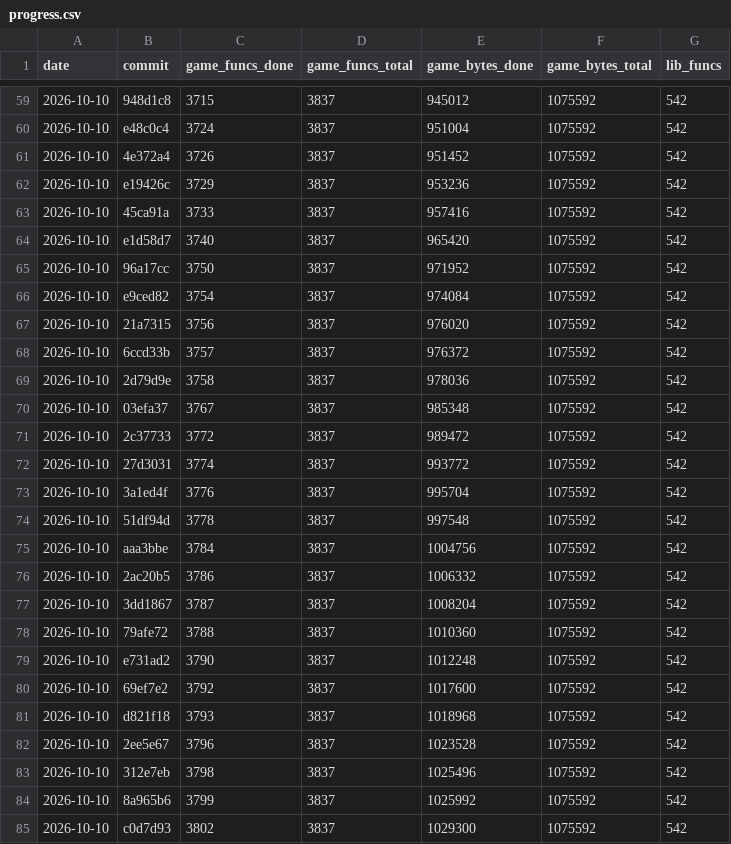
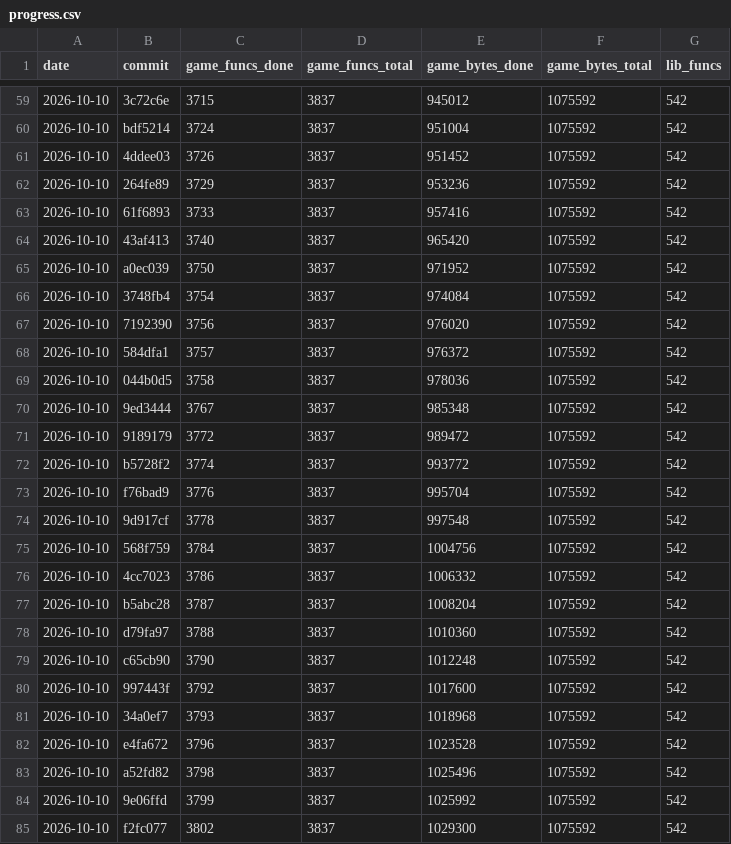
Before and after one commit to maurizi/ff9-decomp, a CSV file: docs/progress.csv, drawn as a sheet; only a part is shown, gaps mark what is left out; the diff covers the shown part only.

```diff
--- a/docs/progress.csv
+++ b/docs/progress.csv
@@ -59,27 +59,27 @@ date,commit,game_funcs_done,game_funcs_total,game_bytes_done,game_bytes_total,li
-2026-10-10,948d1c8,3715,3837,945012,1075592,542
-2026-10-10,e48c0c4,3724,3837,951004,1075592,542
-2026-10-10,4e372a4,3726,3837,951452,1075592,542
-2026-10-10,e19426c,3729,3837,953236,1075592,542
-2026-10-10,45ca91a,3733,3837,957416,1075592,542
-2026-10-10,e1d58d7,3740,3837,965420,1075592,542
-2026-10-10,96a17cc,3750,3837,971952,1075592,542
-2026-10-10,e9ced82,3754,3837,974084,1075592,542
-2026-10-10,21a7315,3756,3837,976020,1075592,542
-2026-10-10,6ccd33b,3757,3837,976372,1075592,542
-2026-10-10,2d79d9e,3758,3837,978036,1075592,542
-2026-10-10,03efa37,3767,3837,985348,1075592,542
-2026-10-10,2c37733,3772,3837,989472,1075592,542
-2026-10-10,27d3031,3774,3837,993772,1075592,542
-2026-10-10,3a1ed4f,3776,3837,995704,1075592,542
-2026-10-10,51df94d,3778,3837,997548,1075592,542
-2026-10-10,aaa3bbe,3784,3837,1004756,1075592,542
-2026-10-10,2ac20b5,3786,3837,1006332,1075592,542
-2026-10-10,3dd1867,3787,3837,1008204,1075592,542
-2026-10-10,79afe72,3788,3837,1010360,1075592,542
-2026-10-10,e731ad2,3790,3837,1012248,1075592,542
-2026-10-10,69ef7e2,3792,3837,1017600,1075592,542
-2026-10-10,d821f18,3793,3837,1018968,1075592,542
-2026-10-10,2ee5e67,3796,3837,1023528,1075592,542
-2026-10-10,312e7eb,3798,3837,1025496,1075592,542
-2026-10-10,8a965b6,3799,3837,1025992,1075592,542
-2026-10-10,c0d7d93,3802,3837,1029300,1075592,542
+2026-10-10,3c72c6e,3715,3837,945012,1075592,542
+2026-10-10,bdf5214,3724,3837,951004,1075592,542
+2026-10-10,4ddee03,3726,3837,951452,1075592,542
+2026-10-10,264fe89,3729,3837,953236,1075592,542
+2026-10-10,61f6893,3733,3837,957416,1075592,542
+2026-10-10,43af413,3740,3837,965420,1075592,542
+2026-10-10,a0ec039,3750,3837,971952,1075592,542
+2026-10-10,3748fb4,3754,3837,974084,1075592,542
+2026-10-10,7192390,3756,3837,976020,1075592,542
+2026-10-10,584dfa1,3757,3837,976372,1075592,542
+2026-10-10,044b0d5,3758,3837,978036,1075592,542
+2026-10-10,9ed3444,3767,3837,985348,1075592,542
+2026-10-10,9189179,3772,3837,989472,1075592,542
+2026-10-10,b5728f2,3774,3837,993772,1075592,542
+2026-10-10,f76bad9,3776,3837,995704,1075592,542
+2026-10-10,9d917cf,3778,3837,997548,1075592,542
+2026-10-10,568f759,3784,3837,1004756,1075592,542
+2026-10-10,4cc7023,3786,3837,1006332,1075592,542
+2026-10-10,b5abc28,3787,3837,1008204,1075592,542
+2026-10-10,d79fa97,3788,3837,1010360,1075592,542
+2026-10-10,c65cb90,3790,3837,1012248,1075592,542
+2026-10-10,997443f,3792,3837,1017600,1075592,542
+2026-10-10,34a0ef7,3793,3837,1018968,1075592,542
+2026-10-10,e4fa672,3796,3837,1023528,1075592,542
+2026-10-10,a52fd82,3798,3837,1025496,1075592,542
+2026-10-10,9e06ffd,3799,3837,1025992,1075592,542
+2026-10-10,f2fc077,3802,3837,1029300,1075592,542
```
Also changed, not shown: 67 edited cells elsewhere in this file.
